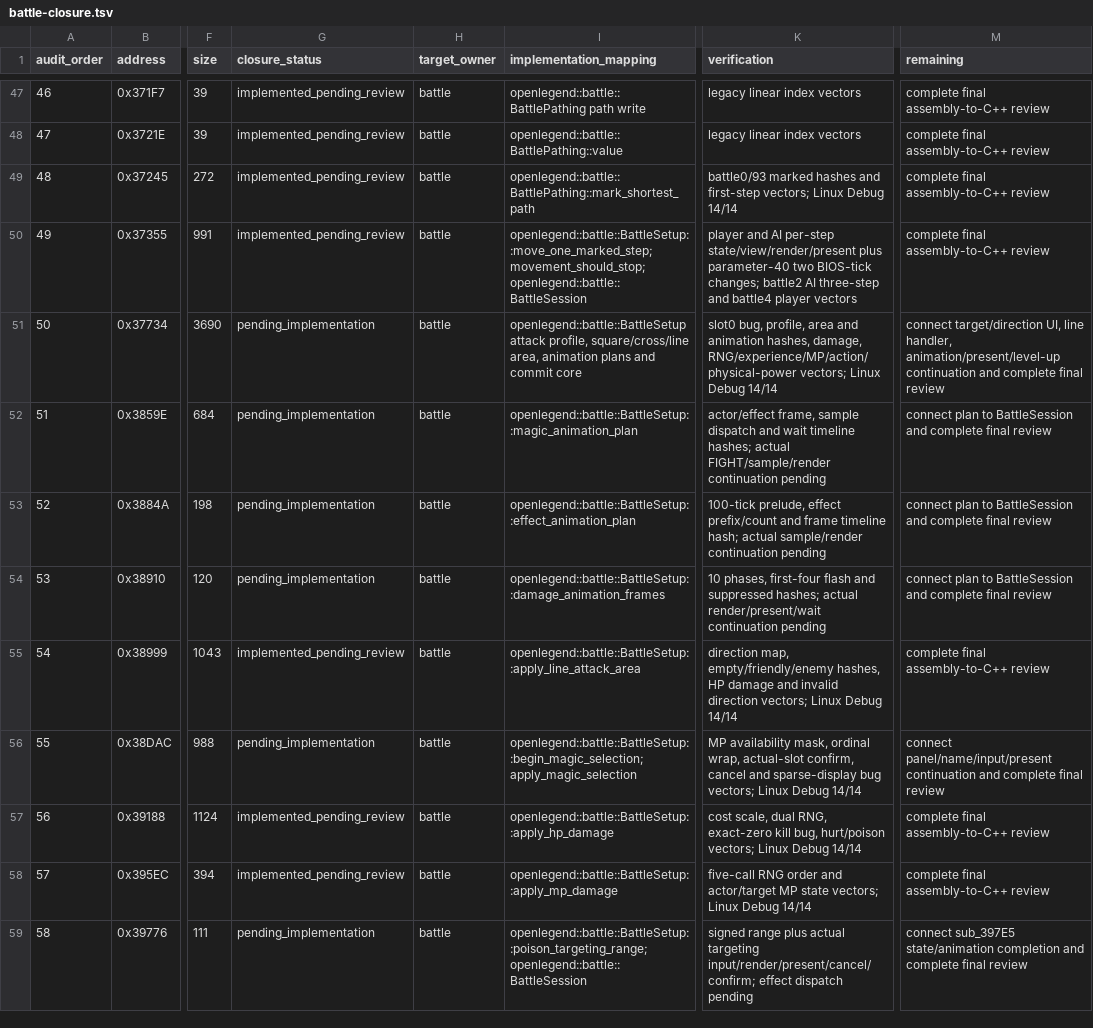
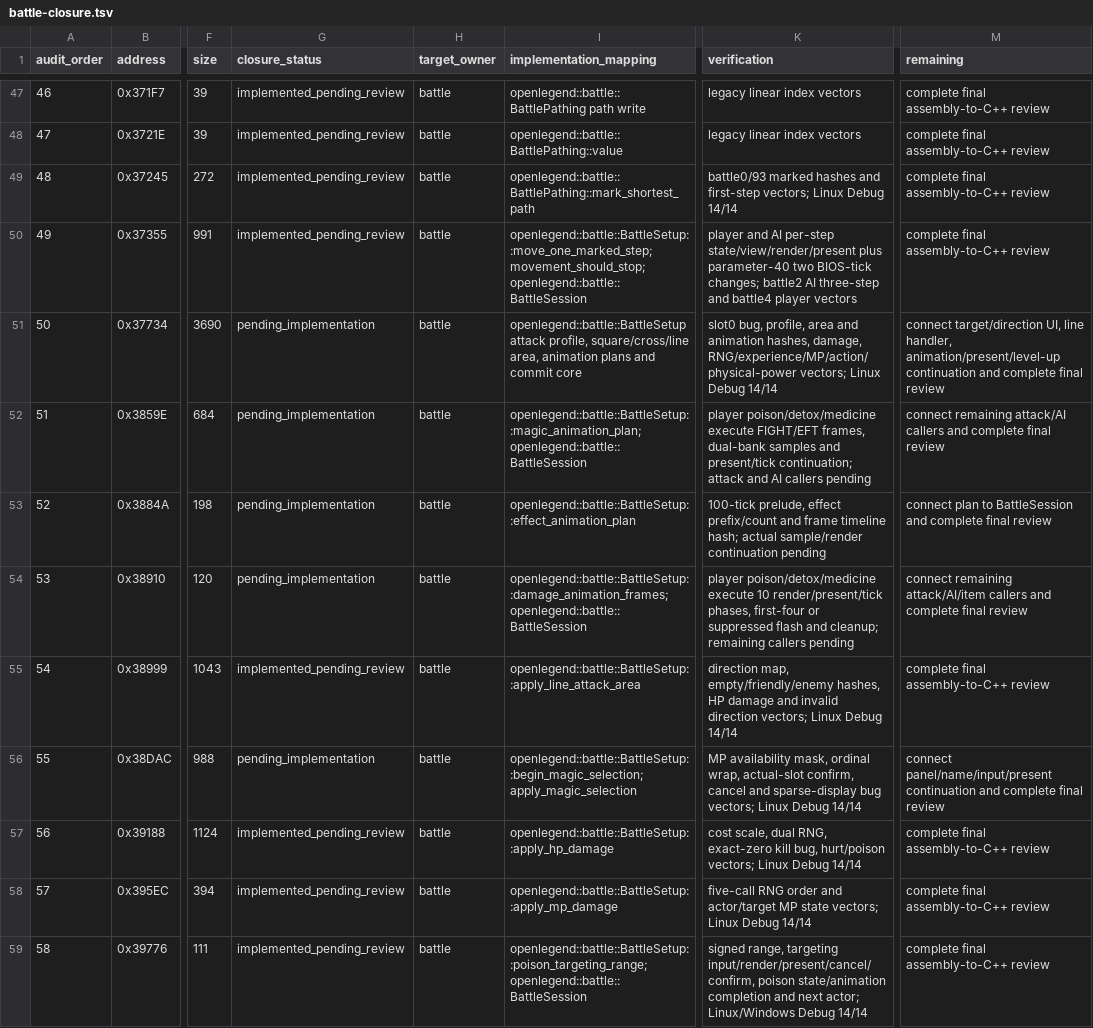
Before and after one commit to Ouroboros/OpenLegend, a TSV file: research/inventory/battle-closure.tsv, drawn as a sheet; only a part is shown, gaps mark what is left out; the diff covers the shown part only; the diff names each change by its address in the sheet, - before the commit and + after, or states it on an @@ line.

Commit message:
feat: 战斗用毒解毒和医疗按原帧播放效果并完成行动
1. 接入状态先提交、FIGHT/EFT、damage、tick及双bank音频。
2. 覆盖三项支持动作状态、帧序列、flash与下一actor双平台回归，并推进逆向台账。

```diff
--- a/research/inventory/battle-closure.tsv
+++ b/research/inventory/battle-closure.tsv
-I52 (implementation_mapping): openlegend::battle::BattleSetup::magic_animation_plan
+I52 (implementation_mapping): openlegend::battle::BattleSetup::magic_animation_plan;openlegend::battle::BattleSession
-K52 (verification): actor/effect frame, sample dispatch and wait timeline hashes; actual FIGHT/sample/render continuation pending
+K52 (verification): player poison/detox/medicine execute FIGHT/EFT frames, dual-bank samples and present/tick continuation; attack and AI callers pending
-M52 (remaining): connect plan to BattleSession and complete…
+M52 (remaining): connect remaining attack/AI callers and complete…
-I54 (implementation_mapping): openlegend::battle::BattleSetup::damage_animation_frames
+I54 (implementation_mapping): openlegend::battle::BattleSetup::damage_animation_frames;openlegend::battle::BattleSession
-K54 (verification): 10 phases, first-four flash and suppressed hashes; actual render/present/wait continuation pending
+K54 (verification): player poison/detox/medicine execute 10 render/present/tick phases, first-four or suppressed flash and cleanup; remaining callers pending
-M54 (remaining): connect plan to BattleSession and complete…
+M54 (remaining): connect remaining attack/AI/item callers and complete…
-G59 (closure_status): pending_implementation
+G59 (closure_status): implemented_pending_review
-K59 (verification): signed range plus actual targeting input/render/present/cancel/confirm; effect dispatch pending
+K59 (verification): signed range, targeting input/render/present/cancel/confirm, poison state/animation completion and next actor; Linux/Windows Debug 14/14
-M59 (remaining): connect sub_397E5 state/animation completion and complete final review
+M59 (remaining): complete final assembly-to-C++ review
```
Also changed, not shown: 20 edited cells elsewhere in this file, 20 other files.
